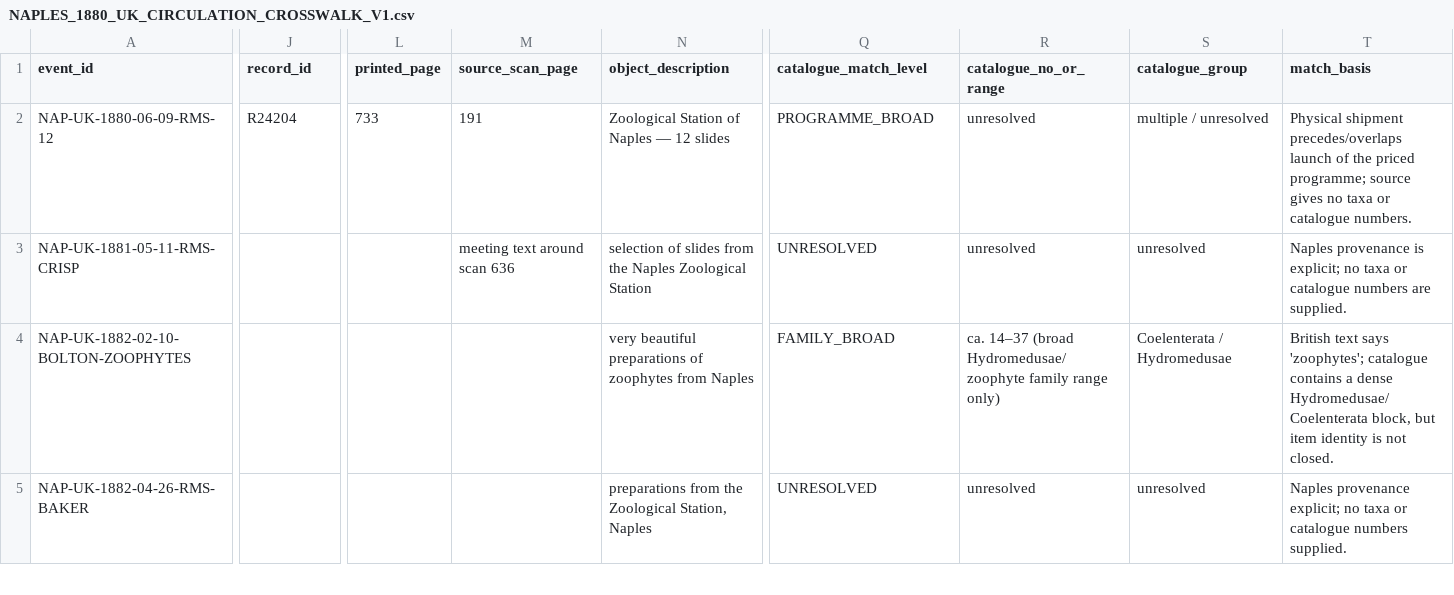
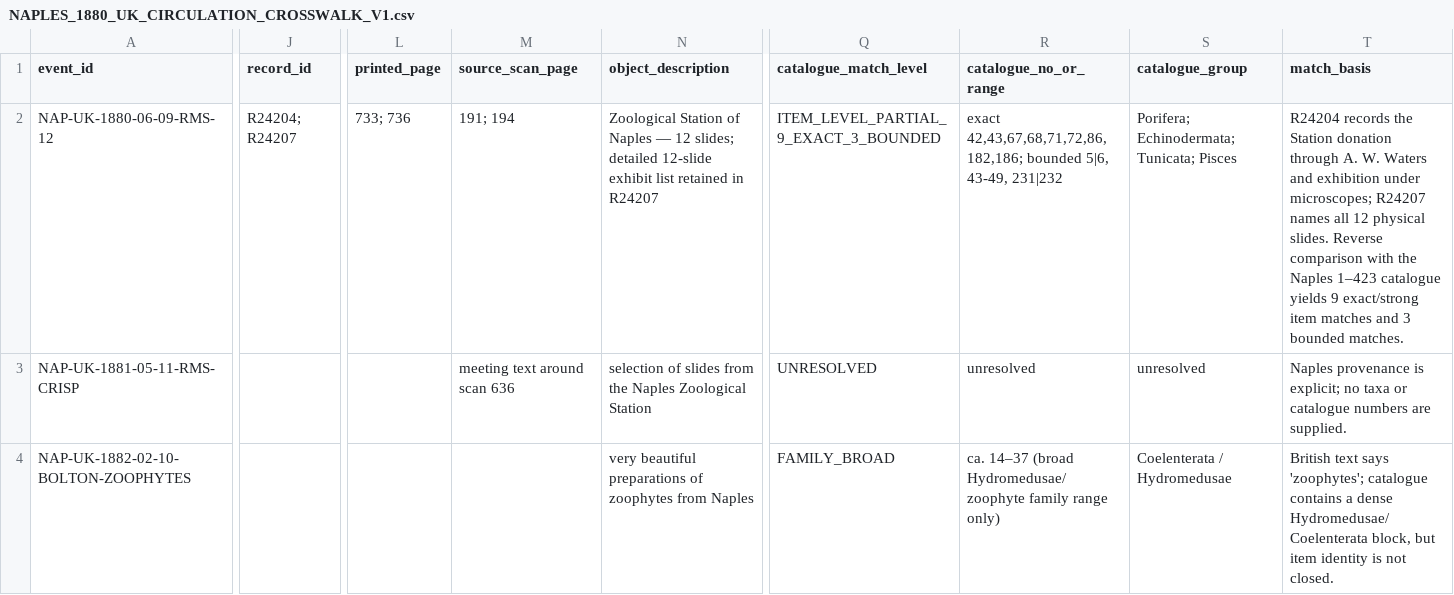
Before and after one commit to zhhos98-cell/Blachka_corpus, a CSV file: data/analysis/slide_155_corpus_expansion_v1/NAPLES_1880_UK_CIRCULATION_CROSSWALK_V1.csv, drawn as a sheet; only a part is shown, gaps mark what is left out; the shorter side is filled out with more unchanged rows; the diff covers the shown part only; the diff names each change by its address in the sheet, - before the commit and + after, or states it on an @@ line.

Commit message:
Upgrade Naples 1880 RMS event to item-level crosswalk

```diff
--- a/data/analysis/slide_155_corpus_expansion_v1/NAPLES_1880_UK_CIRCULATION_CROSSWALK_V1.csv
+++ b/data/analysis/slide_155_corpus_expansion_v1/NAPLES_1880_UK_CIRCULATION_CROSSWALK_V1.csv
-J2 (record_id): R24204
+J2 (record_id): R24204; R24207
-L2 (printed_page): 733
+L2 (printed_page): 733; 736
-M2 (source_scan_page): 191
+M2 (source_scan_page): 191; 194
-N2 (object_description): …— 12 slides
+N2 (object_description): …— 12 slides; detailed 12-slide exhibit list retained in R24207
-Q2 (catalogue_match_level): PROGRAMME_BROAD
+Q2 (catalogue_match_level): ITEM_LEVEL_PARTIAL_9_EXACT_3_BOUNDED
-R2 (catalogue_no_or_range): unresolved
+R2 (catalogue_no_or_range): exact 42,43,67,68,71,72,86,182,186; bounded 5|6, 43-49, 231|232
-S2 (catalogue_group): multiple / unresolved
+S2 (catalogue_group): Porifera; Echinodermata; Tunicata; Pisces
-T2 (match_basis): Physical shipment precedes/overlaps launch of the priced programme; source gives no taxa or catalogue numbers.
+T2 (match_basis): R24204 records the Station donation through A. W. Waters and exhibition under microscopes; R24207 names all 12 physical slides. Reverse comparison with the Naples 1–423 catalogue yields 9 exact/strong item matches and 3 bounded matches.
```
Also changed, not shown: 1 edited cell elsewhere in this file.
